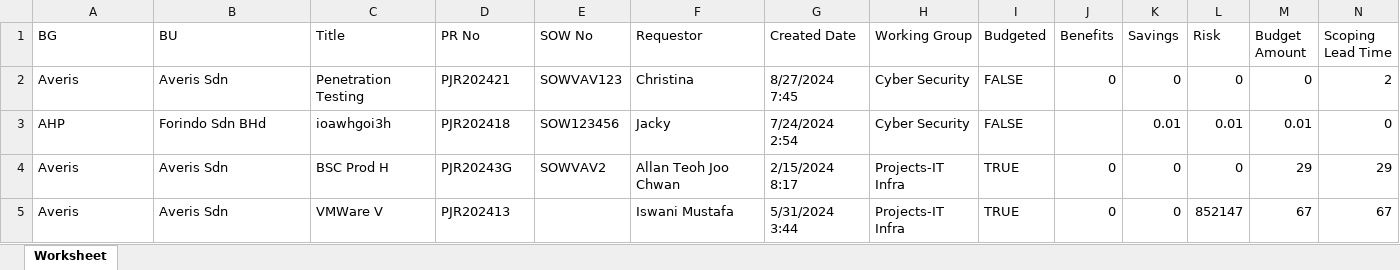
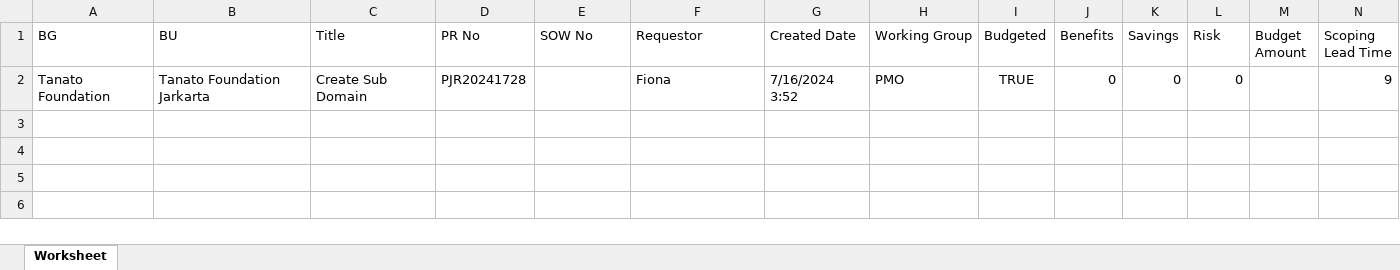
Before and after one commit to noobstar3310/PRMS-Project, an Excel workbook: File3.xlsx, sheet Worksheet, drawn as a sheet; only a part is shown; values as stored, in another font and other column widths than the file's, no borders; removed rows and columns are numbered as before the commit, all else as after; rows hold the shown columns only; the diff names each change by its address in the sheet, - before the commit and + after, or states it on an @@ line.

```diff
--- a/File3.xlsx (sheet Worksheet)
+++ b/File3.xlsx (sheet Worksheet)
-row 2: Averis | Averis Sdn | Penetration Testing | PJR202421 | SOWVAV123 | Christina | 8/27/2024 7:45 | Cyber Security | FALSE | 0 | 0 | 0 | 0 | 2
-row 3: AHP | Forindo Sdn BHd | ioawhgoi3h | PJR202418 | SOW123456 | Jacky | 7/24/2024 2:54 | Cyber Security | FALSE |  | 0.01 | 0.01 | 0.01 | 0
-row 4: Averis | Averis Sdn | BSC Prod H | PJR20243G | SOWVAV2 | Allan Teoh Joo Chwan | 2/15/2024 8:17 | Projects-IT Infra | TRUE | 0 | 0 | 0 | 29 | 29
-row 5: Averis | Averis Sdn | VMWare V | PJR202413 |  | Iswani Mustafa | 5/31/2024 3:44 | Projects-IT Infra | TRUE | 0 | 0 | 852147 | 67 | 67
+row 2: Tanato Foundation | Tanato Foundation Jarkarta | Create Sub Domain | PJR20241728 |  | Fiona | 7/16/2024 3:52 | PMO | TRUE | 0 | 0 | 0 |  | 9
```
Also changed, not shown: File1.xlsx, File2.xlsx, 2 other files.
